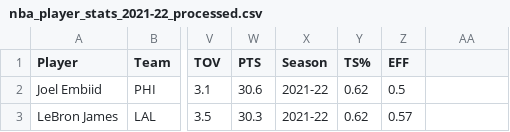
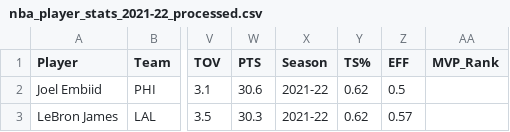
Before and after one commit to Jamcre/nba-award-data-mining, a CSV file: processed_data/nba_player_stats_2021-22_processed.csv, drawn as a sheet; only a part is shown, gaps mark what is left out; the diff names each change by its address in the sheet, - before the commit and + after, or states it on an @@ line.

Commit message:
adding MVP_Rank column

```diff
--- a/processed_data/nba_player_stats_2021-22_processed.csv
+++ b/processed_data/nba_player_stats_2021-22_processed.csv
-AA1: (empty)
+AA1: MVP_Rank
```
Also changed, not shown: processed_data/nba_player_stats_2017-18_processed.csv, processed_data/nba_player_stats_2018-19_processed.csv, 43 other files.
